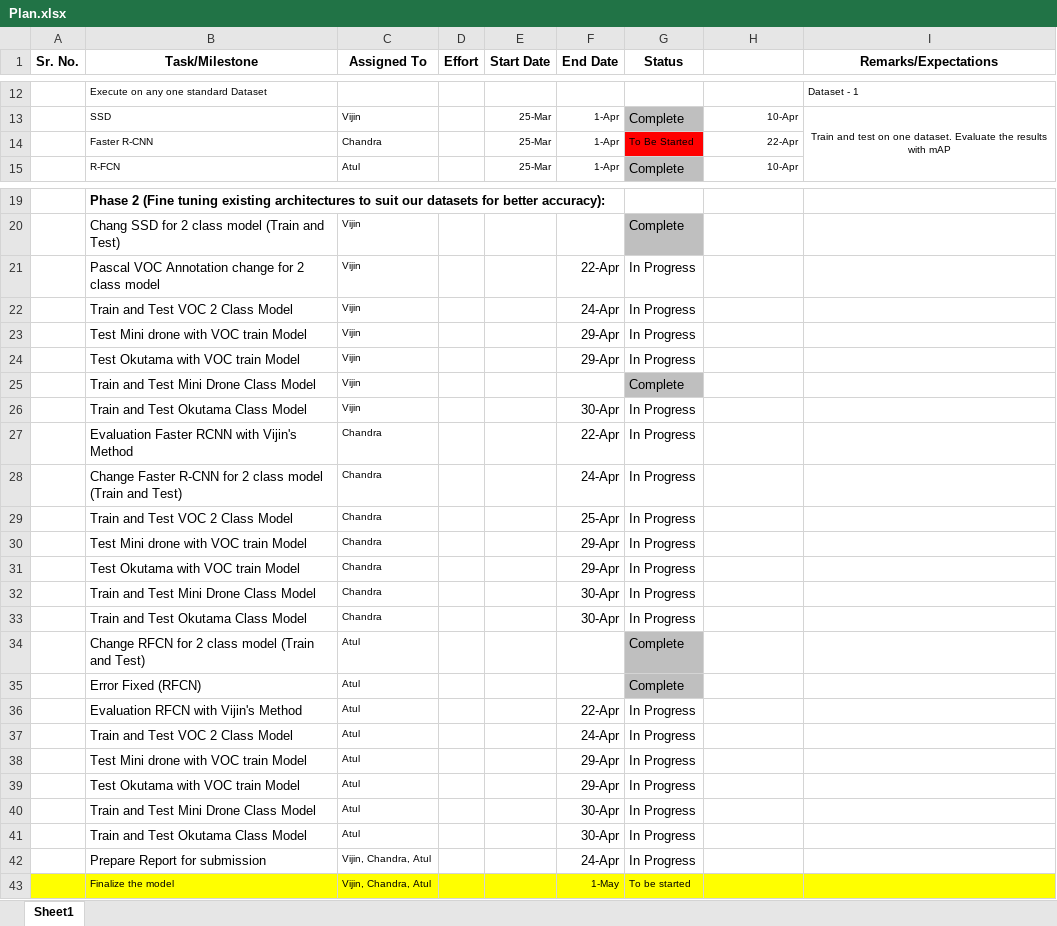
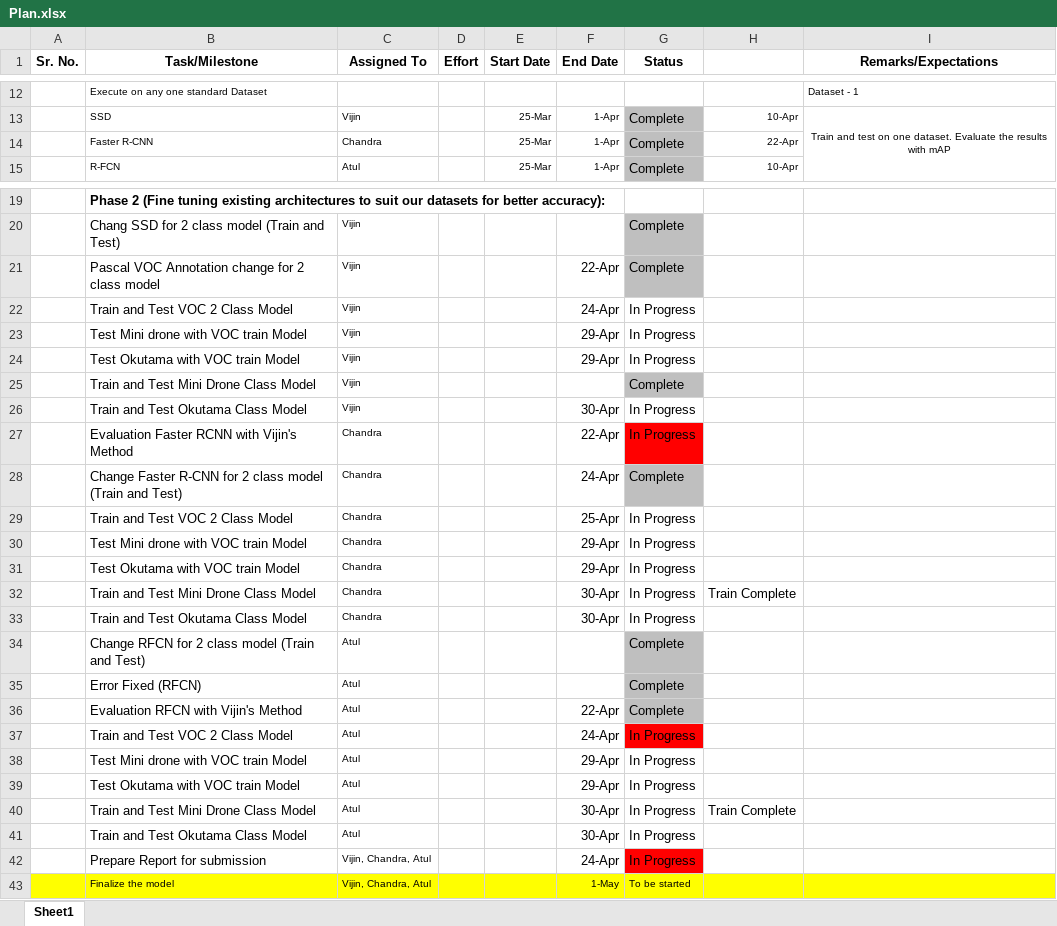
Before and after one commit to acvi2018/person-detection, an Excel workbook: doc/Plan.xlsx, sheet Sheet1, drawn as a sheet; only a part is shown, gaps mark what is left out; values as stored, in another font and other column widths than the file's, no borders; the diff names each change by its address in the sheet, - before the commit and + after, or states it on an @@ line.

```diff
--- a/doc/Plan.xlsx (sheet Sheet1)
+++ b/doc/Plan.xlsx (sheet Sheet1)
-G14 (Status): To Be Started
+G14 (Status): Complete
-G14 fill: #FF0000
+G14 fill: #BFBFBF, text size: larger
-G21 (Status): In Progress
+G21 (Status): Complete
-G21 fill: none
+G21 fill: #BFBFBF
-G27 fill: none
+G27 fill: #FF0000
-G28 (Status): In Progress
+G28 (Status): Complete
-G28 fill: none
+G28 fill: #BFBFBF
-H32: (empty)
+H32: Train Complete
-G36 (Status): In Progress
+G36 (Status): Complete
-G36 fill: none
+G36 fill: #BFBFBF
-G37 fill: none
+G37 fill: #FF0000
-H40: (empty)
+H40: Train Complete
-G42 fill: none
+G42 fill: #FF0000
```
Also changed, not shown: doc/Results.xlsx.
